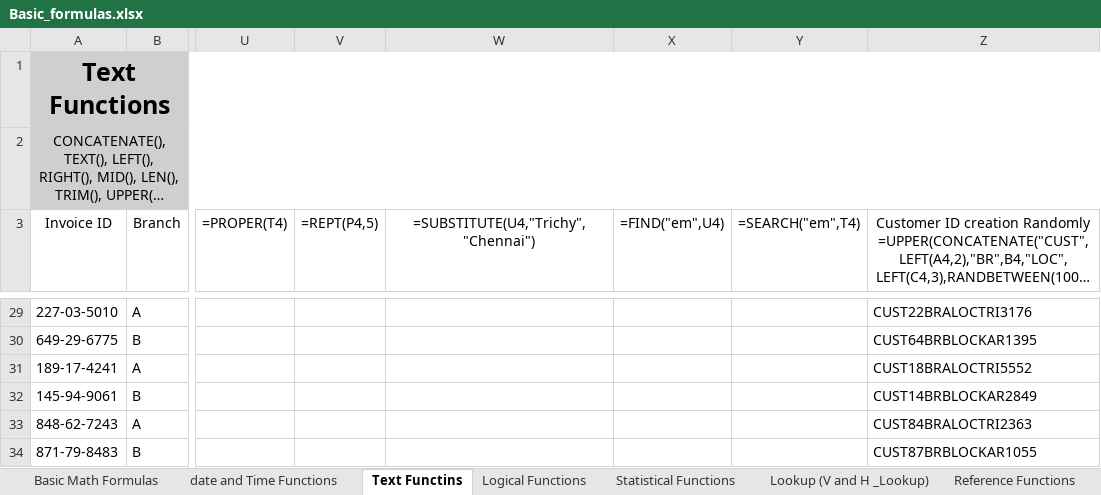
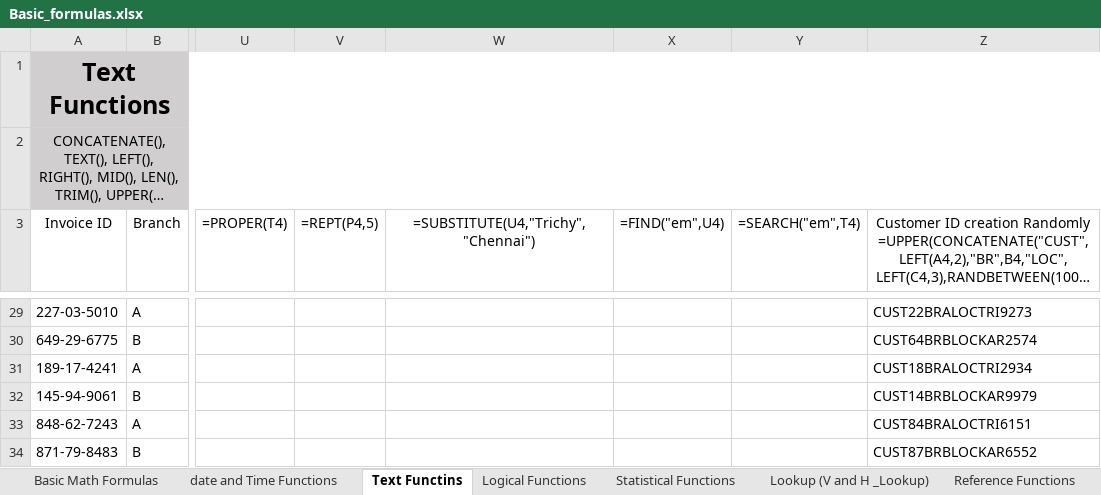
Before and after one commit to karthickag04/data_analytics, an Excel workbook: batch_03/excel/Basic_formulas.xlsx, sheet Text Functins, drawn as a sheet; only a part is shown, gaps mark what is left out; long unchanged cells end in …; values as stored, in another font and other column widths than the file's, no borders; the diff covers the shown part only; the diff names each change by its address in the sheet, - before the commit and + after, or states it on an @@ line.

```diff
--- a/batch_03/excel/Basic_formulas.xlsx (sheet Text Functins)
+++ b/batch_03/excel/Basic_formulas.xlsx (sheet Text Functins)
-Z29: CUST22BRALOCTRI3176
+Z29: CUST22BRALOCTRI9273
-Z30: CUST64BRBLOCKAR1395
+Z30: CUST64BRBLOCKAR2574
-Z31: CUST18BRALOCTRI5552
+Z31: CUST18BRALOCTRI2934
-Z32: CUST14BRBLOCKAR2849
+Z32: CUST14BRBLOCKAR9979
-Z33: CUST84BRALOCTRI2363
+Z33: CUST84BRALOCTRI6151
-Z34: CUST87BRBLOCKAR1055
+Z34: CUST87BRBLOCKAR6552
```
Also changed, not shown: 25 edited cells elsewhere in this sheet, sheet Logical Functions, sheet Basic Math Formulas, sheet date and Time Functions, formulas that keep their value.
